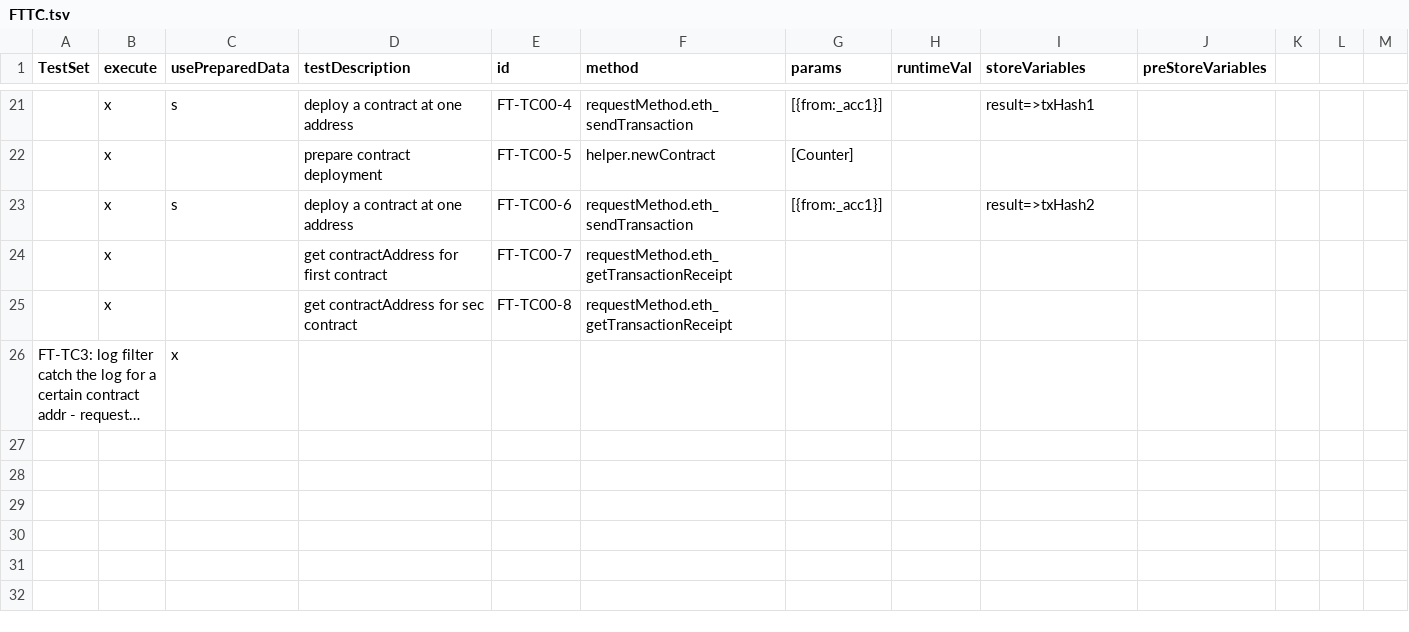
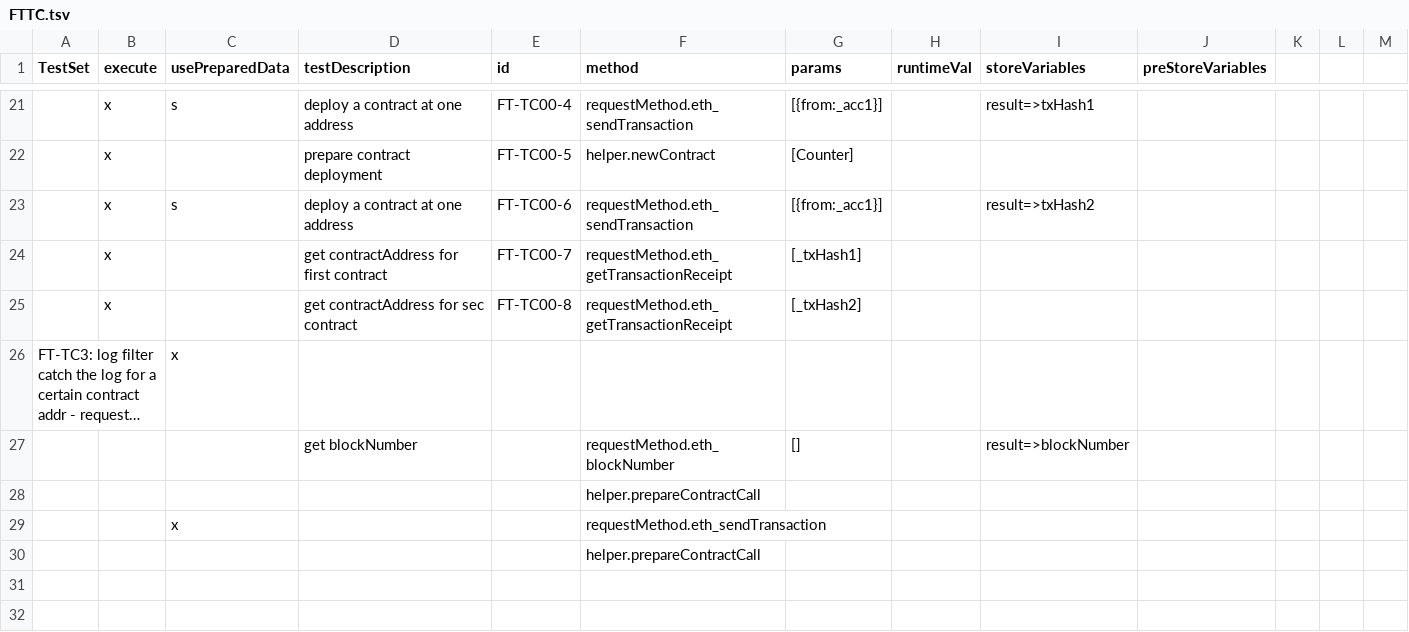
Before and after one commit to makkii-dev/qa-rpc, a TSV file: test_cases/FTTC.tsv, drawn as a sheet; only a part is shown, gaps mark what is left out; long unchanged cells end in …; the diff names each change by its address in the sheet, - before the commit and + after, or states it on an @@ line.

```diff
--- a/test_cases/FTTC.tsv
+++ b/test_cases/FTTC.tsv
-G24 (params): (empty)
+G24 (params): [_txHash1]
-G25 (params): (empty)
+G25 (params): [_txHash2]
-row 27: (empty)
+row 27:  |  |  | get blockNumber |  | requestMethod.eth_blockNumber | [] |  | result=>blockNumber
-F28 (method): (empty)
+F28 (method): helper.prepareContractCall
-row 29: (empty)
+row 29:  |  | x |  |  | requestMethod.eth_sendTransaction
-F30 (method): (empty)
+F30 (method): helper.prepareContractCall
```
Also changed, not shown: test_cases/bugs.tsv, test_cases/filter789.csv, 2 other files.
